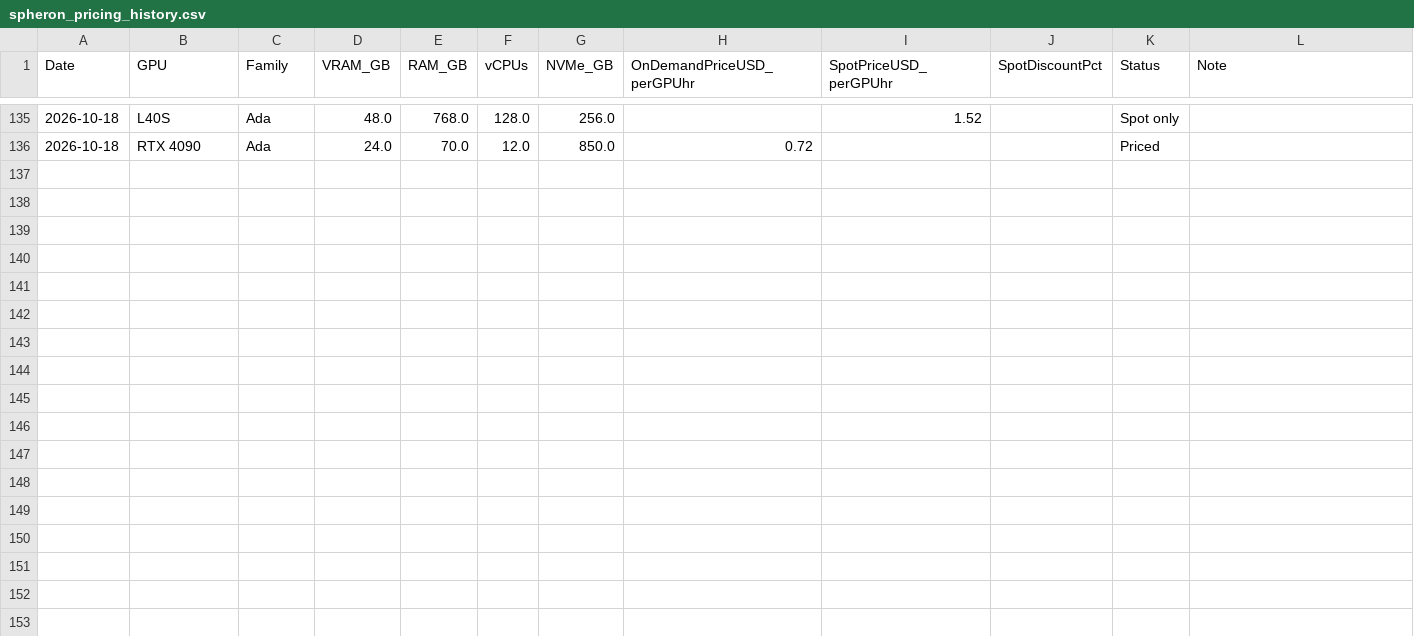
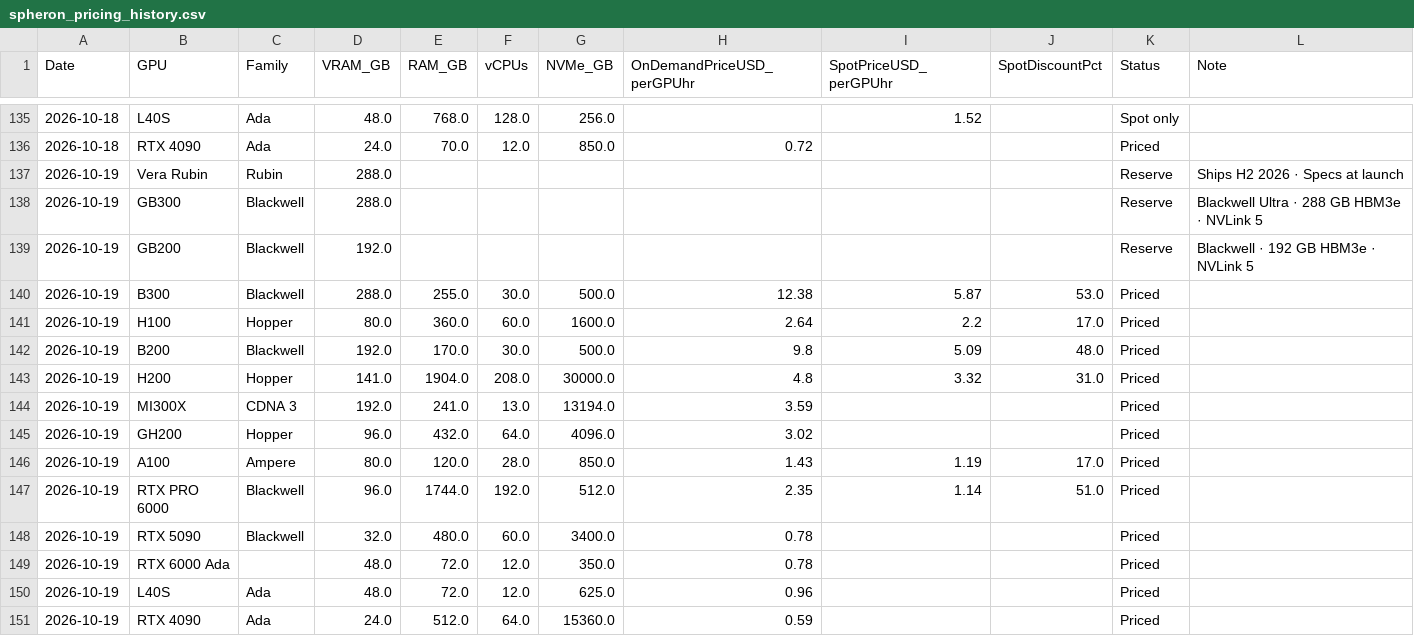
Before and after one commit to Bw0410/GPU-compute-scraper, a CSV file: spheron_pricing_history.csv, drawn as a sheet; only a part is shown, gaps mark what is left out.

```diff
--- a/spheron_pricing_history.csv
+++ b/spheron_pricing_history.csv
@@ -136 +136,16 @@ Date,GPU,Family,VRAM_GB,RAM_GB,vCPUs,NVMe_GB,OnDemandPriceUSD_perGPUhr,SpotPrice
 2026-10-18,RTX 4090,Ada,24.0,70.0,12.0,850.0,0.72,,,Priced,
+2026-10-19,Vera Rubin,Rubin,288.0,,,,,,,Reserve,Ships H2 2026 · Specs at launch
+2026-10-19,GB300,Blackwell,288.0,,,,,,,Reserve,Blackwell Ultra · 288 GB HBM3e · NVLink 5
+2026-10-19,GB200,Blackwell,192.0,,,,,,,Reserve,Blackwell · 192 GB HBM3e · NVLink 5
+2026-10-19,B300,Blackwell,288.0,255.0,30.0,500.0,12.38,5.87,53.0,Priced,
+2026-10-19,H100,Hopper,80.0,360.0,60.0,1600.0,2.64,2.2,17.0,Priced,
+2026-10-19,B200,Blackwell,192.0,170.0,30.0,500.0,9.8,5.09,48.0,Priced,
+2026-10-19,H200,Hopper,141.0,1904.0,208.0,30000.0,4.8,3.32,31.0,Priced,
+2026-10-19,MI300X,CDNA 3,192.0,241.0,13.0,13194.0,3.59,,,Priced,
+2026-10-19,GH200,Hopper,96.0,432.0,64.0,4096.0,3.02,,,Priced,
+2026-10-19,A100,Ampere,80.0,120.0,28.0,850.0,1.43,1.19,17.0,Priced,
+2026-10-19,RTX PRO 6000,Blackwell,96.0,1744.0,192.0,512.0,2.35,1.14,51.0,Priced,
+2026-10-19,RTX 5090,Blackwell,32.0,480.0,60.0,3400.0,0.78,,,Priced,
+2026-10-19,RTX 6000 Ada,,48.0,72.0,12.0,350.0,0.78,,,Priced,
+2026-10-19,L40S,Ada,48.0,72.0,12.0,625.0,0.96,,,Priced,
+2026-10-19,RTX 4090,Ada,24.0,512.0,64.0,15360.0,0.59,,,Priced,
```
Also changed, not shown: coreweave_eu_pricing_history.csv, coreweave_na_pricing_history.csv, 3 other files.
